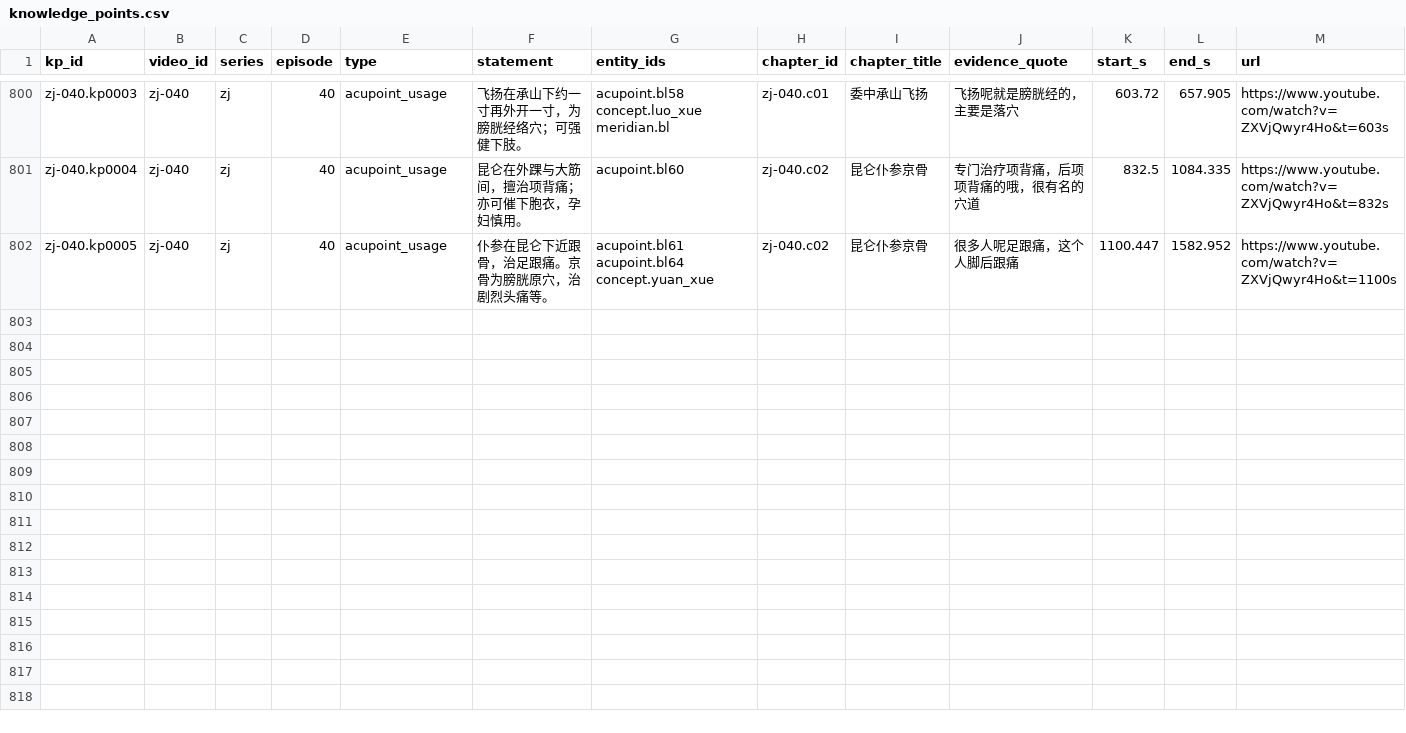
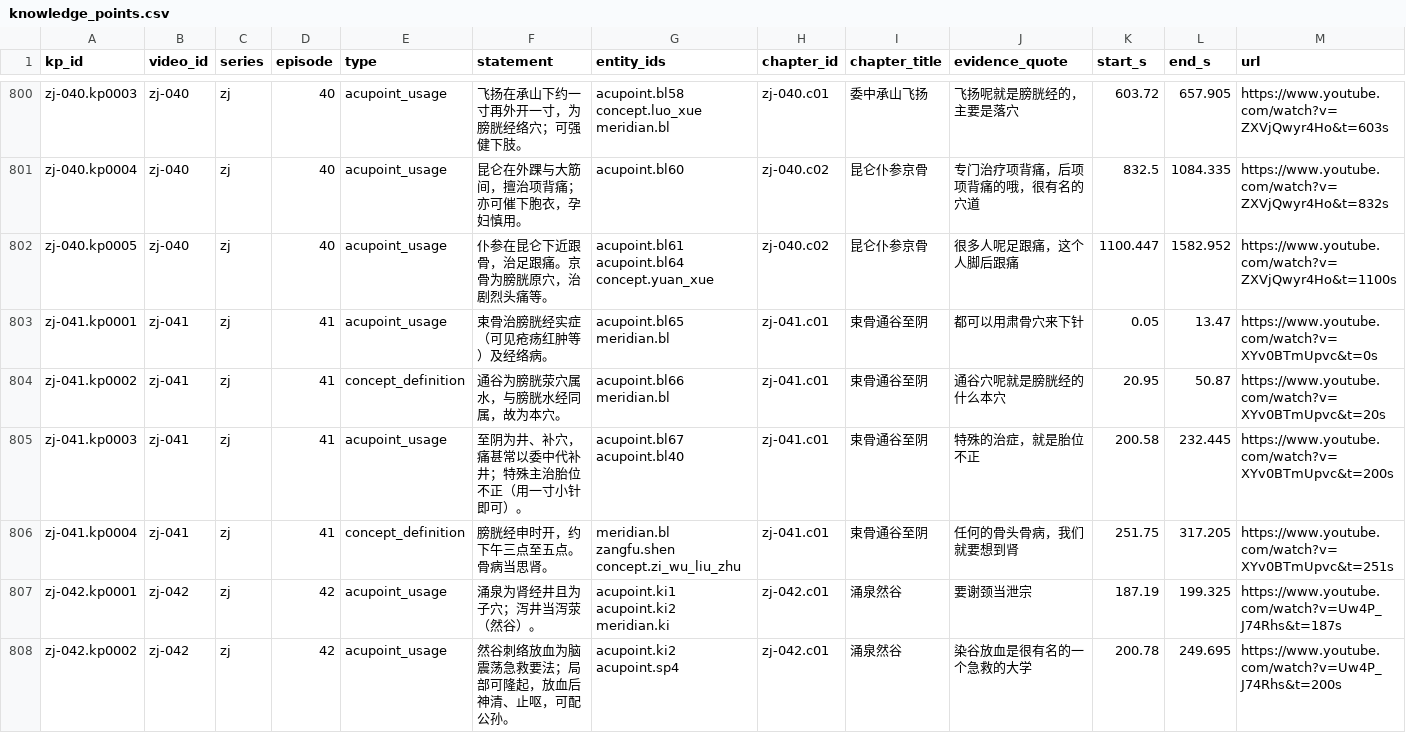
Before and after one commit to China-li-bai/tcm-video-kb, a CSV file: data/knowledge/_index/knowledge_points.csv, drawn as a sheet; only a part is shown, gaps mark what is left out; rows hold the shown columns only; the diff covers the shown part only; the diff names each change by its address in the sheet, - before the commit and + after, or states it on an @@ line.

```diff
--- a/data/knowledge/_index/knowledge_points.csv
+++ b/data/knowledge/_index/knowledge_points.csv
+row 803: zj-041.kp0001 | zj-041 | zj | 41 | acupoint_usage | 束骨治膀胱经实症（可见疮疡红肿等）及经络病。 | acupoint.bl65 meridian.bl | zj-041.c01 | 束骨通谷至阴 | 都可以用肃骨穴来下针 | 0.05 | 13.47 | https://www.youtube.com/watch?v=XYv0BTmUpvc&t=0s
+row 804: zj-041.kp0002 | zj-041 | zj | 41 | concept_definition | 通谷为膀胱荥穴属水，与膀胱水经同属，故为本穴。 | acupoint.bl66 meridian.bl | zj-041.c01 | 束骨通谷至阴 | 通谷穴呢就是膀胱经的什么本穴 | 20.95 | 50.87 | https://www.youtube.com/watch?v=XYv0BTmUpvc&t=20s
+row 805: zj-041.kp0003 | zj-041 | zj | 41 | acupoint_usage | 至阴为井、补穴，痛甚常以委中代补井；特殊主治胎位不正（用一寸小针即可）。 | acupoint.bl67 acupoint.bl40 | zj-041.c01 | 束骨通谷至阴 | 特殊的治症，就是胎位不正 | 200.58 | 232.445 | https://www.youtube.com/watch?v=XYv0BTmUpvc&t=200s
+row 806: zj-041.kp0004 | zj-041 | zj | 41 | concept_definition | 膀胱经申时开，约下午三点至五点。骨病当思肾。 | meridian.bl zangfu.shen concept.zi_wu_liu_zhu | zj-041.c01 | 束骨通谷至阴 | 任何的骨头骨病，我们就要想到肾 | 251.75 | 317.205 | https://www.youtube.com/watch?v=XYv0BTmUpvc&t=251s
+row 807: zj-042.kp0001 | zj-042 | zj | 42 | acupoint_usage | 涌泉为肾经井且为子穴；泻井当泻荥（然谷）。 | acupoint.ki1 acupoint.ki2 meridian.ki | zj-042.c01 | 涌泉然谷 | 要谢颈当泄宗 | 187.19 | 199.325 | https://www.youtube.com/watch?v=Uw4P_J74Rhs&t=187s
+row 808: zj-042.kp0002 | zj-042 | zj | 42 | acupoint_usage | 然谷刺络放血为脑震荡急救要法；局部可隆起，放血后神清、止呕，可配公孙。 | acupoint.ki2 acupoint.sp4 | zj-042.c01 | 涌泉然谷 | 染谷放血是很有名的一个急救的大学 | 200.78 | 249.695 | https://www.youtube.com/watch?v=Uw4P_J74Rhs&t=200s
```
Also changed, not shown: 6 added rows elsewhere in this file, data/knowledge/_index/chapters.csv, data/knowledge/_index/entities.csv, 19 other files.
